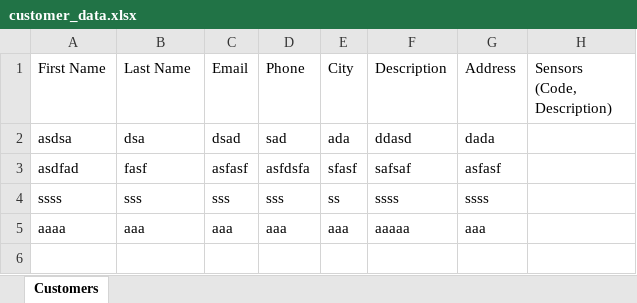
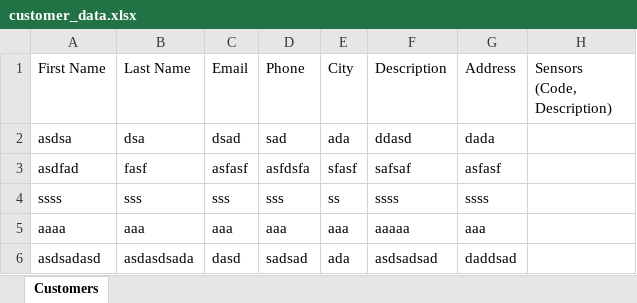
Before and after one commit to Ali-khajavi/Monitoring-kivy, an Excel workbook: customer_data.xlsx, sheet Customers, drawn as a sheet; values as stored, in another font and other column widths than the file's, no borders; the diff names each change by its address in the sheet, - before the commit and + after, or states it on an @@ line.

Commit message:
first comit

```diff
--- a/customer_data.xlsx (sheet Customers)
+++ b/customer_data.xlsx (sheet Customers)
+row 6: asdsadasd | asdasdsada | dasd | sadsad | ada | asdsadsad | daddsad
```
Also changed, not shown: 10 other files.
